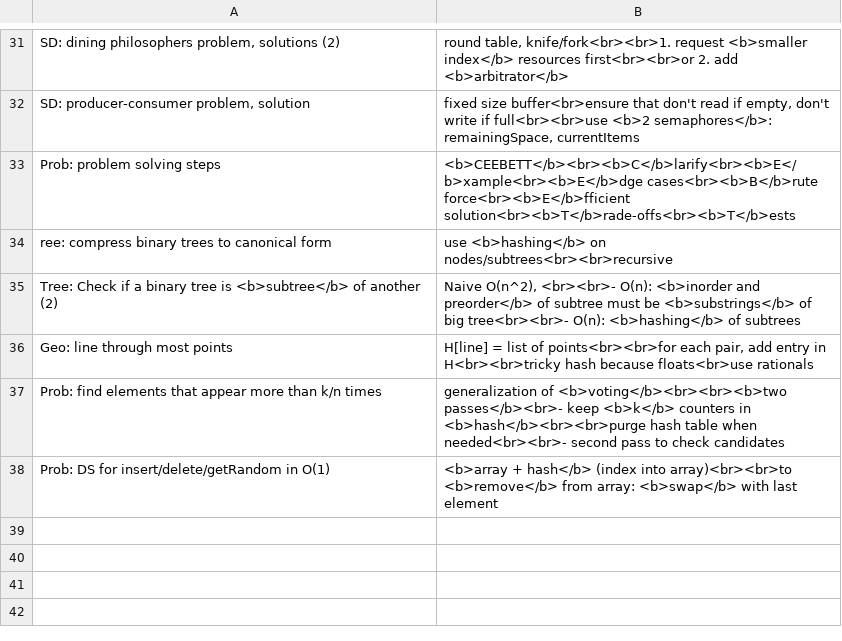
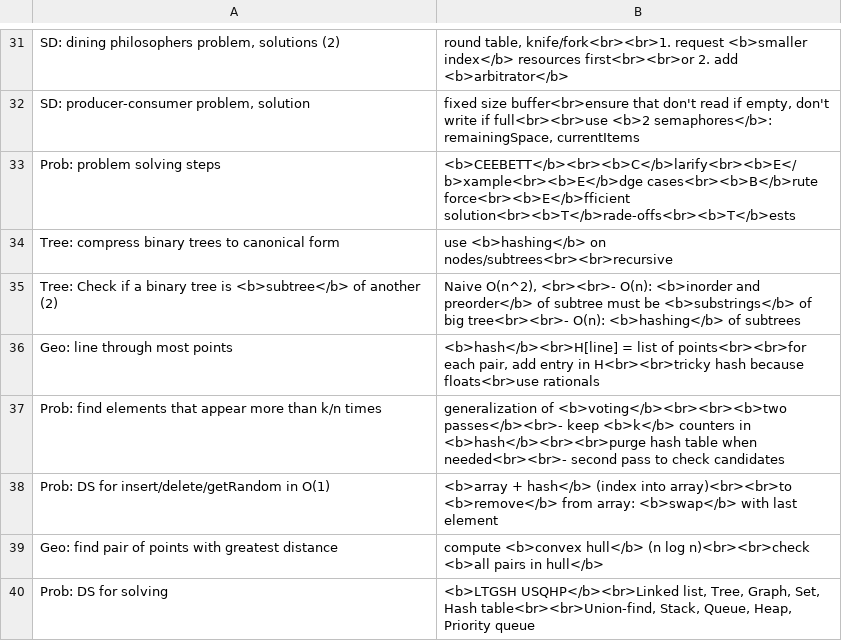
Before and after one commit to mirabl/j, a TSV file: anki/all-7.tsv, drawn as a sheet; only a part is shown, gaps mark what is left out; the diff covers the shown part only.

```diff
--- a/anki/all-7.tsv
+++ b/anki/all-7.tsv
@@ -33,6 +33,8 @@ SD: producer-consumer problem, solution	fixed size buffer<br>ensure that don't r
 Prob: problem solving steps	<b>CEEBETT</b><br><b>C</b>larify<br><b>E</b>xample<br><b>E</b>dge cases<br><b>B</b>rute force<br><b>E</b>fficient solution<br><b>T</b>rade-offs<br><b>T</b>ests
-ree: compress binary trees to canonical form	use <b>hashing</b> on nodes/subtrees<br><br>recursive
+Tree: compress binary trees to canonical form	use <b>hashing</b> on nodes/subtrees<br><br>recursive
 Tree: Check if a binary tree is <b>subtree</b> of another (2)	Naive O(n^2), <br><br>- O(n): <b>inorder and preorder</b> of subtree must be <b>substrings</b> of big tree<br><br>- O(n): <b>hashing</b> of subtrees
-Geo: line through most points	H[line] = list of points<br><br>for each pair, add entry in H<br><br>tricky hash because floats<br>use rationals
+Geo: line through most points	<b>hash</b><br>H[line] = list of points<br><br>for each pair, add entry in H<br><br>tricky hash because floats<br>use rationals
 Prob: find elements that appear more than k/n times	generalization of <b>voting</b><br><br><b>two passes</b><br>- keep <b>k</b> counters in <b>hash</b><br><br>purge hash table when needed<br><br>- second pass to check candidates
 Prob: DS for insert/delete/getRandom in O(1)	<b>array + hash</b> (index into array)<br><br>to <b>remove</b> from array: <b>swap</b> with last element
+Geo: find pair of points with greatest distance	compute <b>convex hull</b> (n log n)<br><br>check <b>all pairs in hull</b>
+Prob: DS for solving	<b>LTGSH USQHP</b><br>Linked list, Tree, Graph, Set, Hash table<br><br>Union-find, Stack, Queue, Heap, Priority queue
```
Also changed, not shown: 7 added rows, 1 removed row and 6 edited cells elsewhere in this file, anki/all-1.tsv, anki/all-2.tsv, 5 other files.
